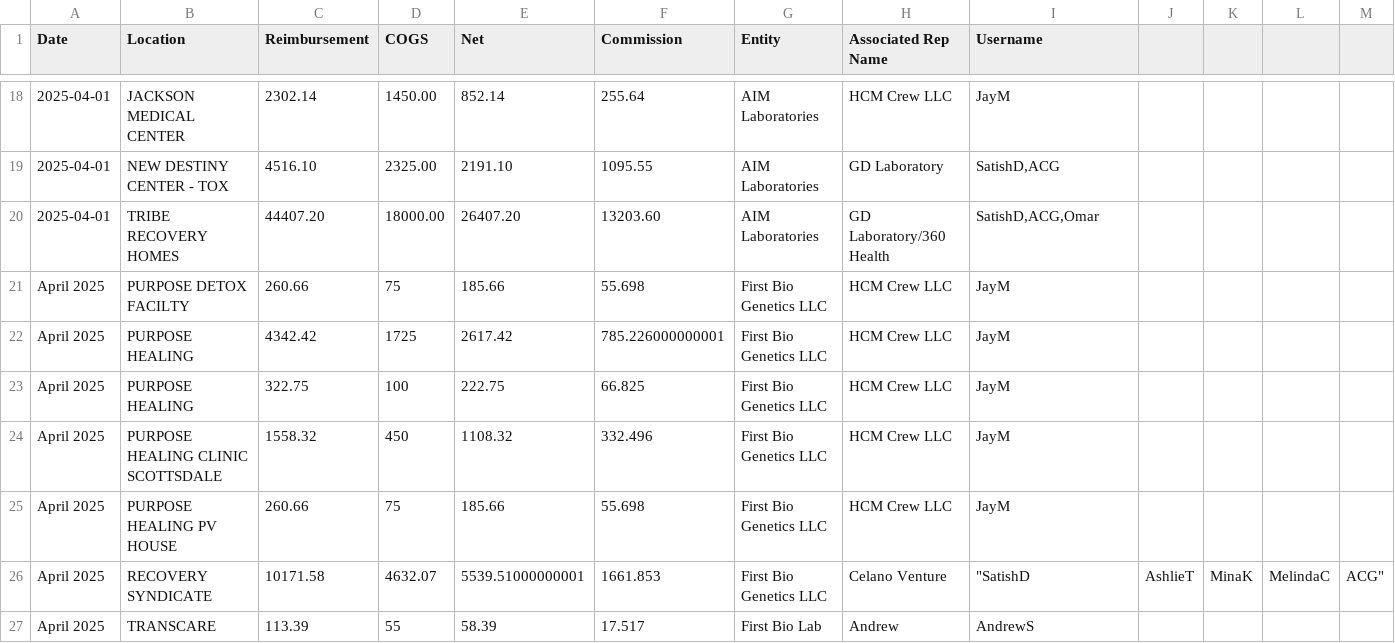
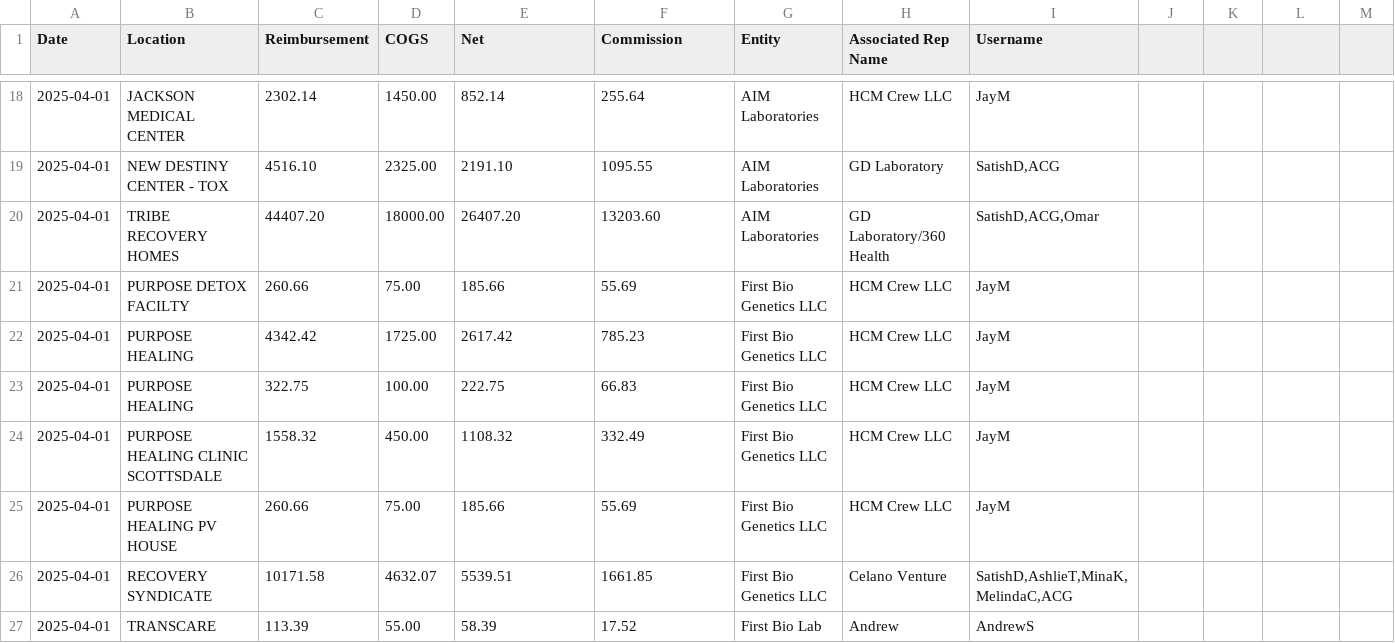
Before and after one commit to drsdass/Members_portal, a CSV file: data.csv, drawn as a sheet; only a part is shown, gaps mark what is left out.

Commit message:
Update data.csv

```diff
--- a/data.csv
+++ b/data.csv
@@ -20,8 +20,8 @@ Date,Location,Reimbursement,COGS,Net,Commission,Entity,Associated Rep Name,Usern
 2025-04-01,TRIBE RECOVERY HOMES,44407.20,18000.00,26407.20,13203.60,AIM Laboratories,GD Laboratory/360 Health,"SatishD,ACG,Omar"
-April 2025,	PURPOSE DETOX FACILTY,	260.66,	75,	185.66,	55.698,	First Bio Genetics LLC,	HCM Crew LLC,	JayM,
-April 2025,	PURPOSE HEALING,	4342.42,	1725,	2617.42,	785.226000000001,	First Bio Genetics LLC,	HCM Crew LLC,	JayM,
-April 2025,	PURPOSE HEALING ,	322.75,	100,	222.75,	66.825,	First Bio Genetics LLC,	HCM Crew LLC,	JayM,
-April 2025,	PURPOSE HEALING CLINIC SCOTTSDALE,	1558.32,	450,	1108.32,	332.496,	First Bio Genetics LLC,	HCM Crew LLC,	JayM,
-April 2025,	PURPOSE HEALING PV HOUSE,	260.66,	75,	185.66,	55.698,	First Bio Genetics LLC,	HCM Crew LLC,	JayM,
-April 2025,	RECOVERY SYNDICATE,	10171.58,	4632.07,	5539.51000000001,	1661.853,	First Bio Genetics LLC,	Celano Venture,	"SatishD,AshlieT,MinaK,MelindaC,ACG"
-April 2025,	TRANSCARE,	113.39,	55,	58.39,	17.517,	First Bio Lab,	Andrew,	AndrewS,
+2025-04-01,PURPOSE DETOX FACILTY,260.66,75.00,185.66,55.69,First Bio Genetics LLC,HCM Crew LLC,JayM
+2025-04-01,PURPOSE HEALING,4342.42,1725.00,2617.42,785.23,First Bio Genetics LLC,HCM Crew LLC,JayM
+2025-04-01,PURPOSE HEALING,322.75,100.00,222.75,66.83,First Bio Genetics LLC,HCM Crew LLC,JayM
+2025-04-01,PURPOSE HEALING CLINIC SCOTTSDALE,1558.32,450.00,1108.32,332.49,First Bio Genetics LLC,HCM Crew LLC,JayM
+2025-04-01,PURPOSE HEALING PV HOUSE,260.66,75.00,185.66,55.69,First Bio Genetics LLC,HCM Crew LLC,JayM
+2025-04-01,RECOVERY SYNDICATE,10171.58,4632.07,5539.51,1661.85,First Bio Genetics LLC,Celano Venture,"SatishD,AshlieT,MinaK,MelindaC,ACG"
+2025-04-01,TRANSCARE,113.39,55.00,58.39,17.52,First Bio Lab,Andrew,AndrewS
```
